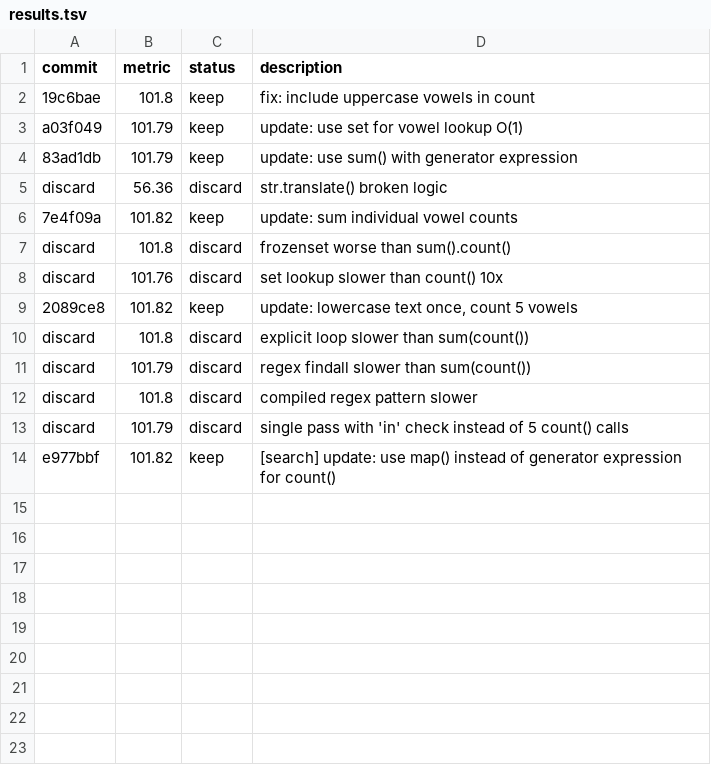
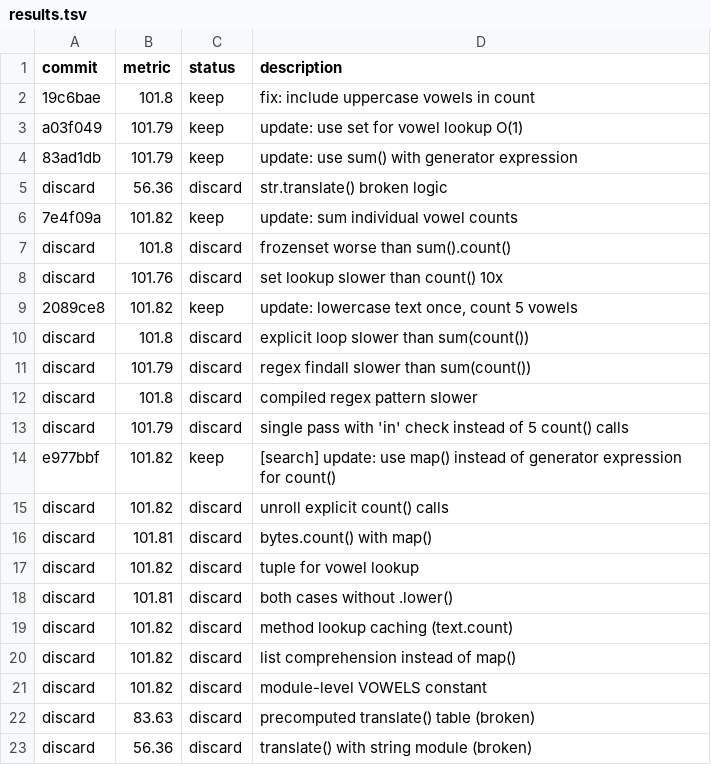
Before and after one commit to quickcall-dev/skills, a TSV file: docs/experiments/001-dummy-demo-test/autoresearch-fleet/workdir/results.tsv, drawn as a sheet; the diff names each change by its address in the sheet, - before the commit and + after, or states it on an @@ line.

Commit message:
docs: iter 4 attempts (9 discards, score capped at 101.82)

```diff
--- a/docs/experiments/001-dummy-demo-test/autoresearch-fleet/workdir/results.tsv
+++ b/docs/experiments/001-dummy-demo-test/autoresearch-fleet/workdir/results.tsv
+row 15: discard | 101.82 | discard | unroll explicit count() calls
+row 16: discard | 101.81 | discard | bytes.count() with map()
+row 17: discard | 101.82 | discard | tuple for vowel lookup
+row 18: discard | 101.81 | discard | both cases without .lower()
+row 19: discard | 101.82 | discard | method lookup caching (text.count)
+row 20: discard | 101.82 | discard | list comprehension instead of map()
+row 21: discard | 101.82 | discard | module-level VOWELS constant
+row 22: discard | 83.63 | discard | precomputed translate() table (broken)
+row 23: discard | 56.36 | discard | translate() with string module (broken)
```
